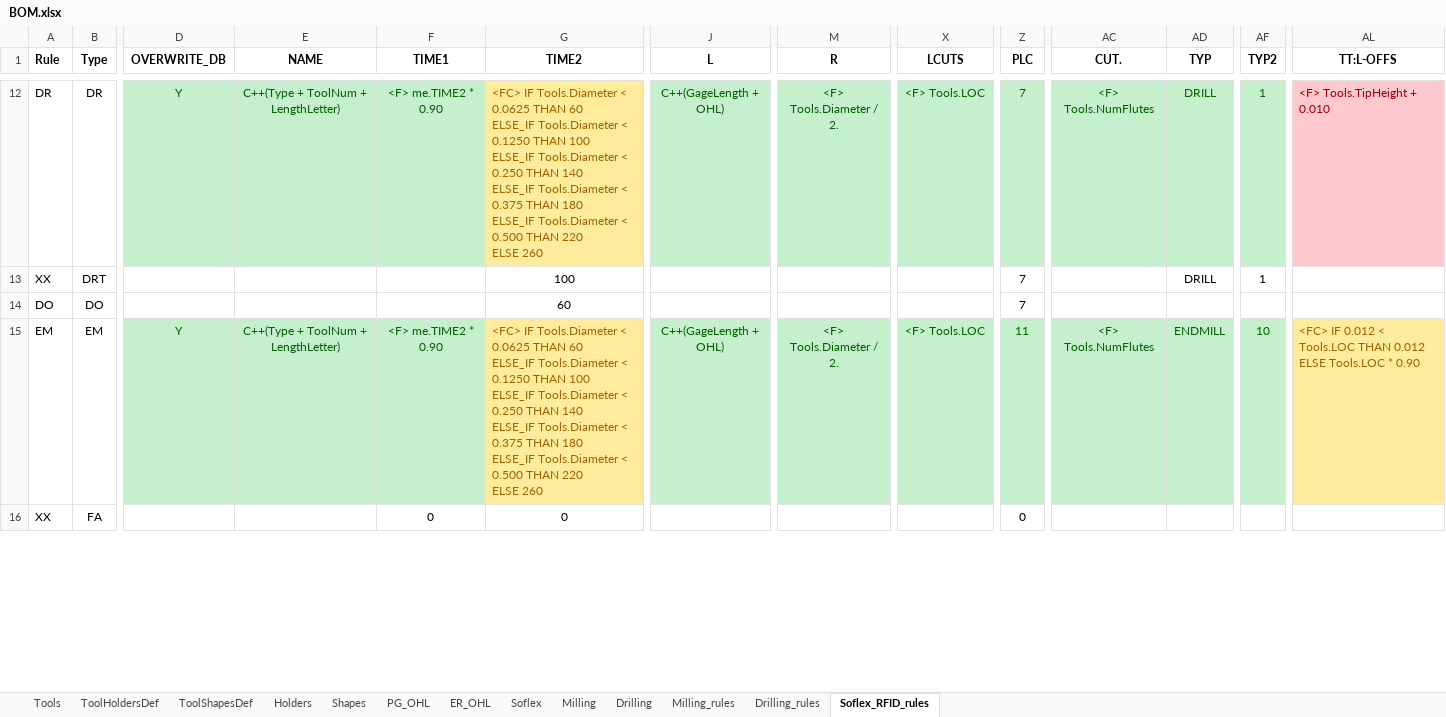
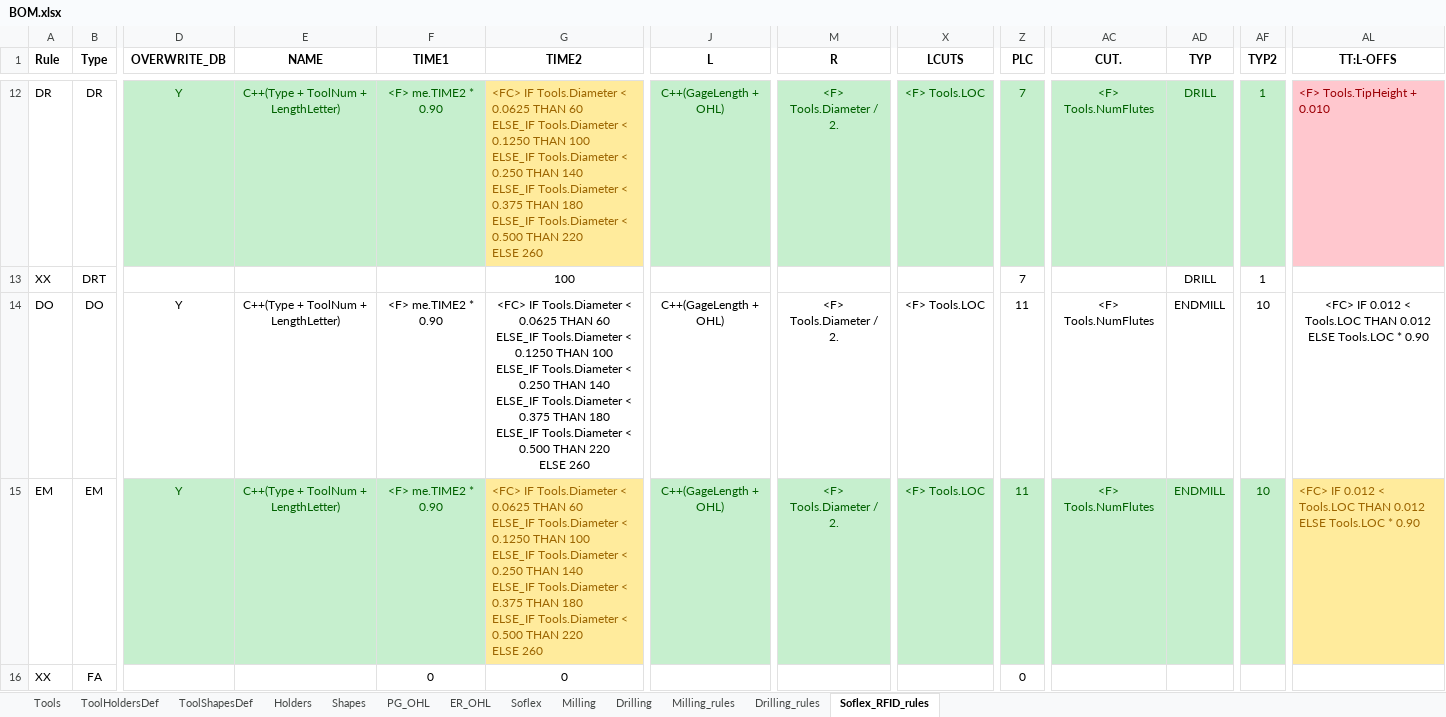
Before and after one commit to Uncreate/EssaiControlPanel, an Excel workbook: BOM.xlsx, sheet Soflex_RFID_rules, drawn as a sheet; only a part is shown, gaps mark what is left out; values as stored, in another font and other column widths than the file's, no borders; table styles not drawn; 1 other sheet too large or unreadable and not compared; ↵ is a line break in a cell; the diff covers the shown part only; the diff names each change by its address in the sheet, - before the commit and + after, or states it on an @@ line.

```diff
--- a/BOM.xlsx (sheet Soflex_RFID_rules)
+++ b/BOM.xlsx (sheet Soflex_RFID_rules)
-D14 (OVERWRITE_DB): (empty)
+D14 (OVERWRITE_DB): Y
-E14 (NAME): (empty)
+E14 (NAME): C++(Type + ToolNum + LengthLetter)
-F14 (TIME1): (empty)
+F14 (TIME1): <F> me.TIME2 * 0.90
-G14 (TIME2): 60
+G14 (TIME2): <FC> IF Tools.Diameter < 0.0625 THAN 60 ↵ ELSE_IF Tools.Diameter < 0.1250 THAN 100 ↵ ELSE_IF Tools.Diameter < 0.250 THAN 140 ↵ ELSE_IF Tools.Diameter < 0.375 THAN 180 ↵ ELSE_IF Tools.Diameter < 0.500 THAN 220 ↵ ELSE 260
-J14 (L): (empty)
+J14 (L): C++(GageLength + OHL)
-M14 (R): (empty)
+M14 (R): <F> Tools.Diameter / 2.
-X14 (LCUTS): (empty)
+X14 (LCUTS): <F> Tools.LOC
-Z14 (PLC): 7
+Z14 (PLC): 11
-AC14 (CUT.): (empty)
+AC14 (CUT.): <F> Tools.NumFlutes
-AD14 (TYP): (empty)
+AD14 (TYP): ENDMILL
-AF14 (TYP2): (empty)
+AF14 (TYP2): 10
-AL14 (TT:L-OFFS): (empty)
+AL14 (TT:L-OFFS): <FC> IF 0.012 < Tools.LOC THAN 0.012 ↵ ELSE Tools.LOC * 0.90
```
Also changed, not shown: 3 edited cells elsewhere in this sheet, sheet Milling_rules, 4 other files.
